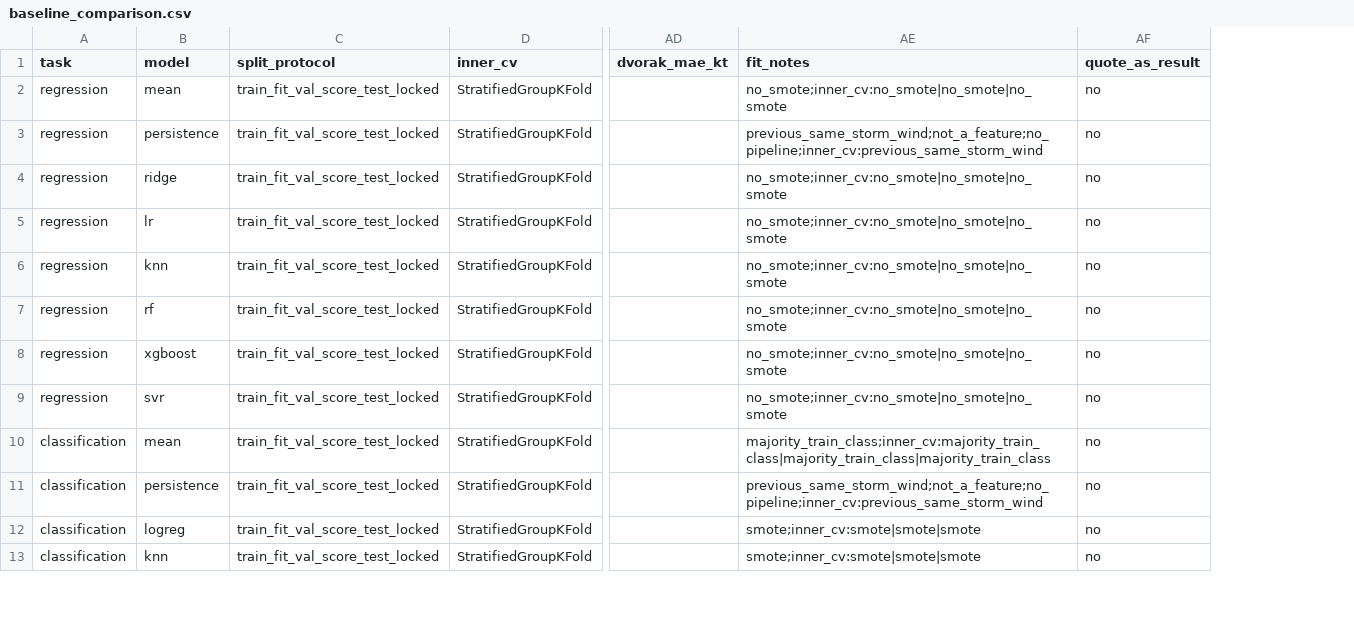
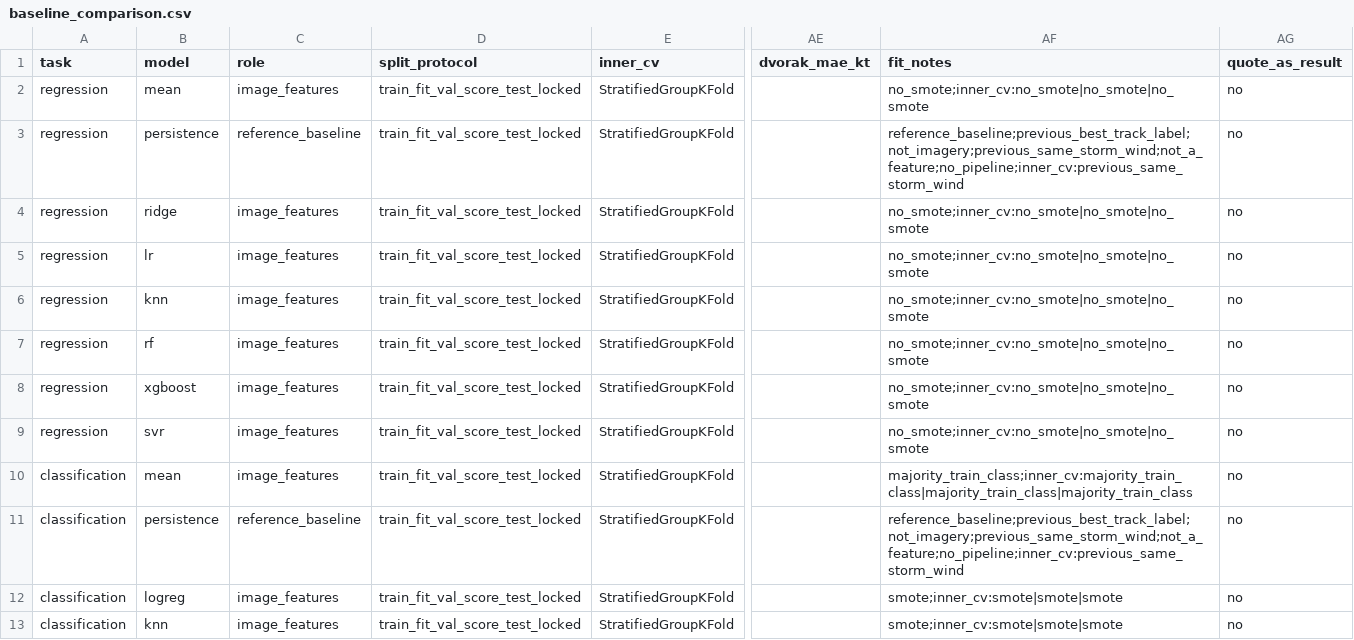
Before and after one commit to AnleaMJ/cloudie, a CSV file: results/nasa_tc_baselines/baseline_comparison.csv, drawn as a sheet; only a part is shown, gaps mark what is left out; addresses are those after the commit; the diff names each change by its address in the sheet, - before the commit and + after, or states it on an @@ line.

```diff
--- a/results/nasa_tc_baselines/baseline_comparison.csv
+++ b/results/nasa_tc_baselines/baseline_comparison.csv
+column C (role), rows 2-13: image_features | reference_baseline | image_features | image_features | image_features | image_features | image_features | image_features | image_features | reference_baseline | image_features | image_features
-AF3 (fit_notes): previous_same_storm_wind;not_a_feature;no_pipeline;inner_cv:previous_same_storm_wind
+AF3 (fit_notes): reference_baseline;previous_best_track_label;not_imagery;previous_same_storm_wind;not_a_feature;no_pipeline;inner_cv:previous_same_storm_wind
-AF11 (fit_notes): previous_same_storm_wind;not_a_feature;no_pipeline;inner_cv:previous_same_storm_wind
+AF11 (fit_notes): reference_baseline;previous_best_track_label;not_imagery;previous_same_storm_wind;not_a_feature;no_pipeline;inner_cv:previous_same_storm_wind
```
Also changed, not shown: 54 other files.
